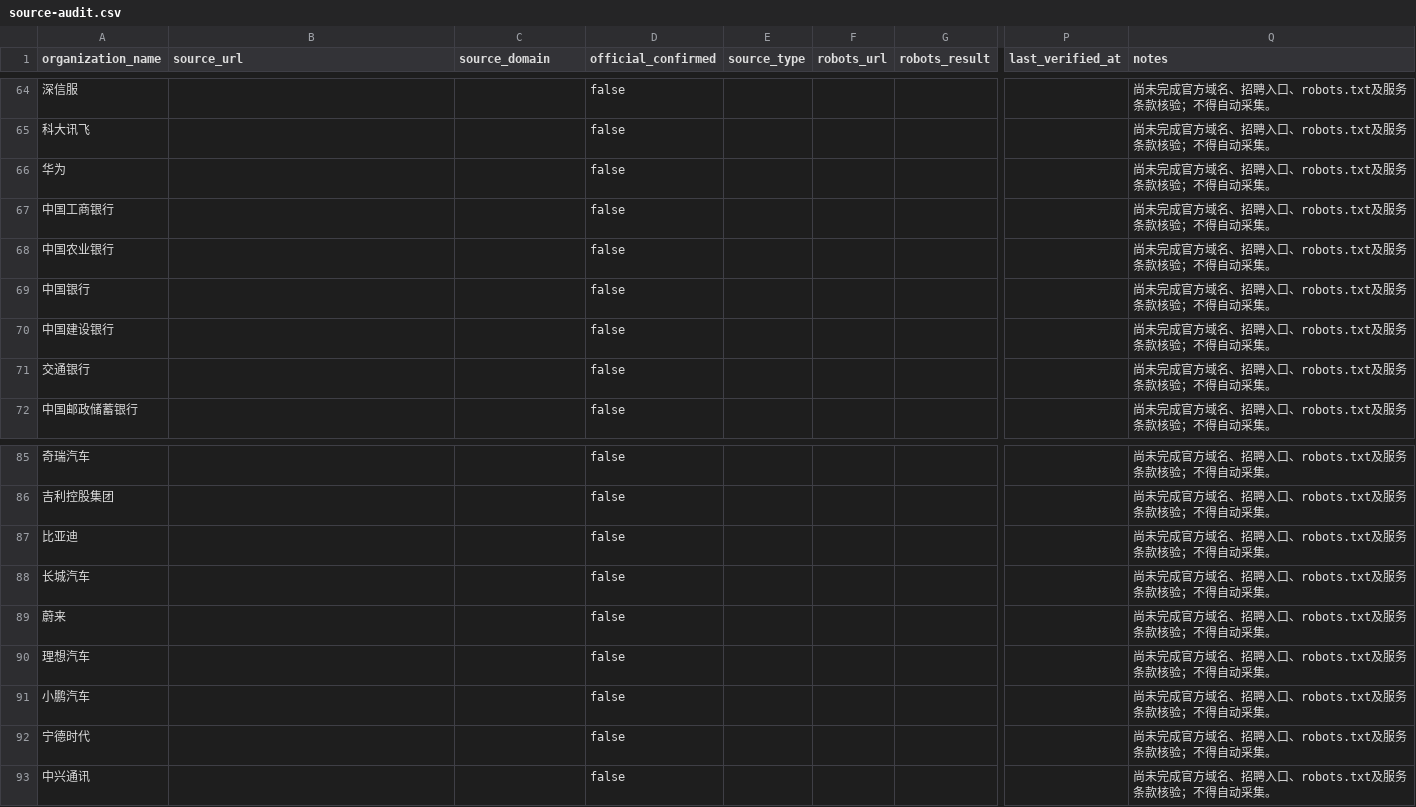
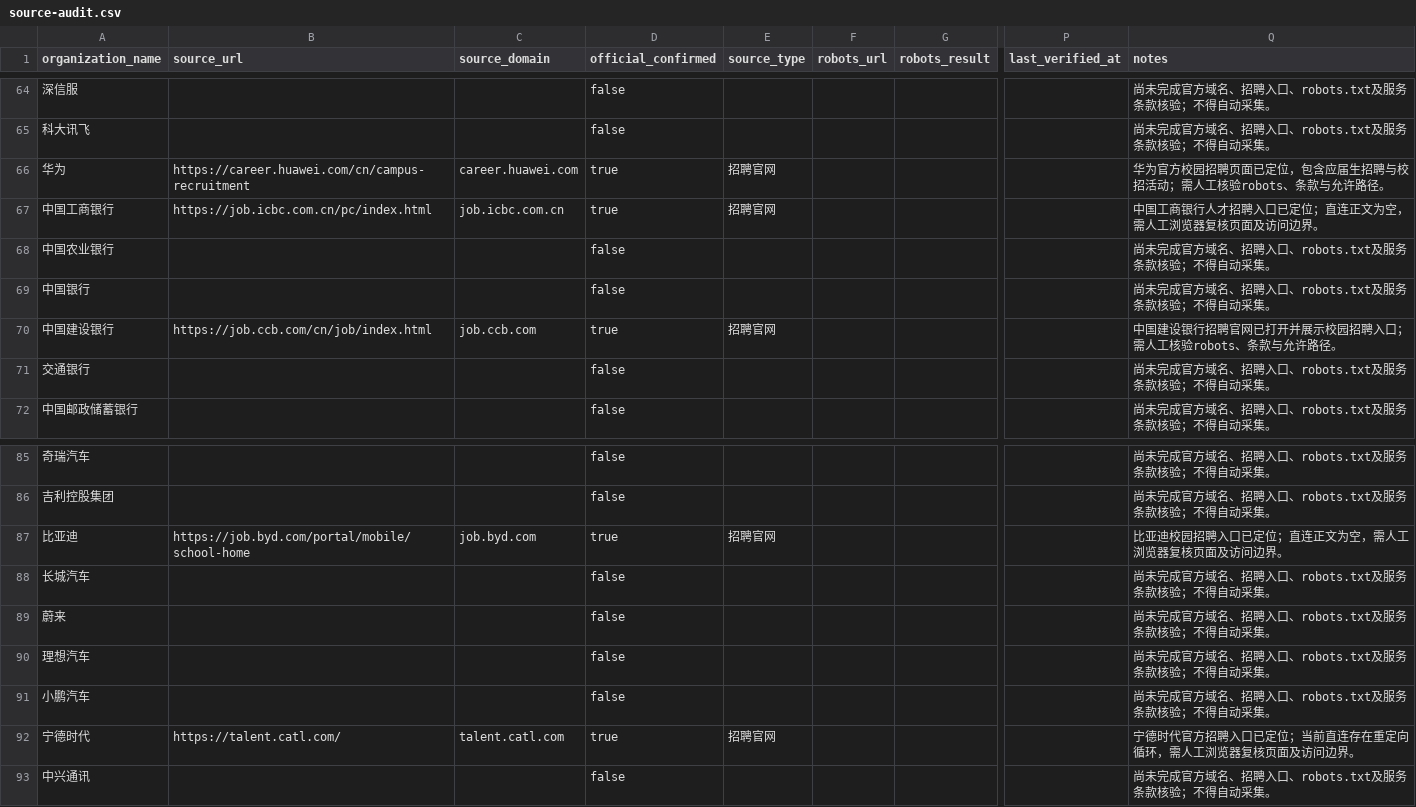
Before and after one commit to JB54088/Agent-fa, a CSV file: docs/data-sources/source-audit.csv, drawn as a sheet; only a part is shown, gaps mark what is left out; the diff covers the shown part only; the diff names each change by its address in the sheet, - before the commit and + after, or states it on an @@ line.

```diff
--- a/docs/data-sources/source-audit.csv
+++ b/docs/data-sources/source-audit.csv
-B66 (source_url): (empty)
+B66 (source_url): https://career.huawei.com/cn/campus-recruitment
-C66 (source_domain): (empty)
+C66 (source_domain): career.huawei.com
-D66:D67 (official_confirmed): false
+D66:D67 (official_confirmed): true
-E66:E67 (source_type): (empty)
+E66:E67 (source_type): 招聘官网
-Q66 (notes): 尚未完成官方域名、招聘入口、robots.txt及服务条款核验；不得自动采集。
+Q66 (notes): 华为官方校园招聘页面已定位，包含应届生招聘与校招活动；需人工核验robots、条款与允许路径。
-B67 (source_url): (empty)
+B67 (source_url): https://job.icbc.com.cn/pc/index.html
-C67 (source_domain): (empty)
+C67 (source_domain): job.icbc.com.cn
-Q67 (notes): 尚未完成官方域名、招聘入口、robots.txt及服务条款核验；不得自动采集。
+Q67 (notes): 中国工商银行人才招聘入口已定位；直连正文为空，需人工浏览器复核页面及访问边界。
-B70 (source_url): (empty)
+B70 (source_url): https://job.ccb.com/cn/job/index.html
-C70 (source_domain): (empty)
+C70 (source_domain): job.ccb.com
-D70 (official_confirmed): false
+D70 (official_confirmed): true
-E70 (source_type): (empty)
+E70 (source_type): 招聘官网
-Q70 (notes): 尚未完成官方域名、招聘入口、robots.txt及服务条款核验；不得自动采集。
+Q70 (notes): 中国建设银行招聘官网已打开并展示校园招聘入口；需人工核验robots、条款与允许路径。
-B87 (source_url): (empty)
+B87 (source_url): https://job.byd.com/portal/mobile/school-home
-C87 (source_domain): (empty)
+C87 (source_domain): job.byd.com
-D87 (official_confirmed): false
+D87 (official_confirmed): true
-E87 (source_type): (empty)
+E87 (source_type): 招聘官网
-Q87 (notes): 尚未完成官方域名、招聘入口、robots.txt及服务条款核验；不得自动采集。
+Q87 (notes): 比亚迪校园招聘入口已定位；直连正文为空，需人工浏览器复核页面及访问边界。
-B92 (source_url): (empty)
+B92 (source_url): https://talent.catl.com/
-C92 (source_domain): (empty)
+C92 (source_domain): talent.catl.com
-D92 (official_confirmed): false
+D92 (official_confirmed): true
-E92 (source_type): (empty)
+E92 (source_type): 招聘官网
-Q92 (notes): 尚未完成官方域名、招聘入口、robots.txt及服务条款核验；不得自动采集。
+Q92 (notes): 宁德时代官方招聘入口已定位；当前直连存在重定向循环，需人工浏览器复核页面及访问边界。
```
Also changed, not shown: 88 edited cells elsewhere in this file, 1 other file.
